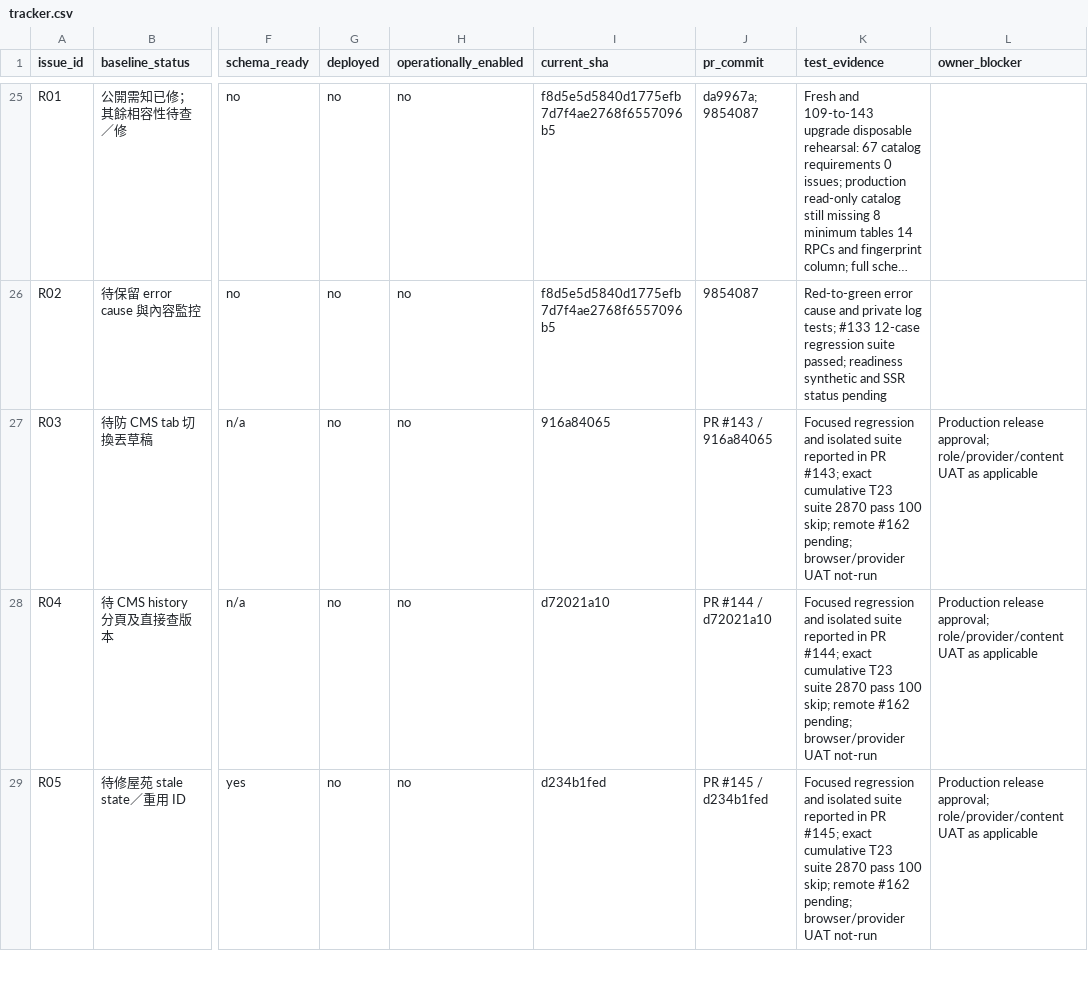
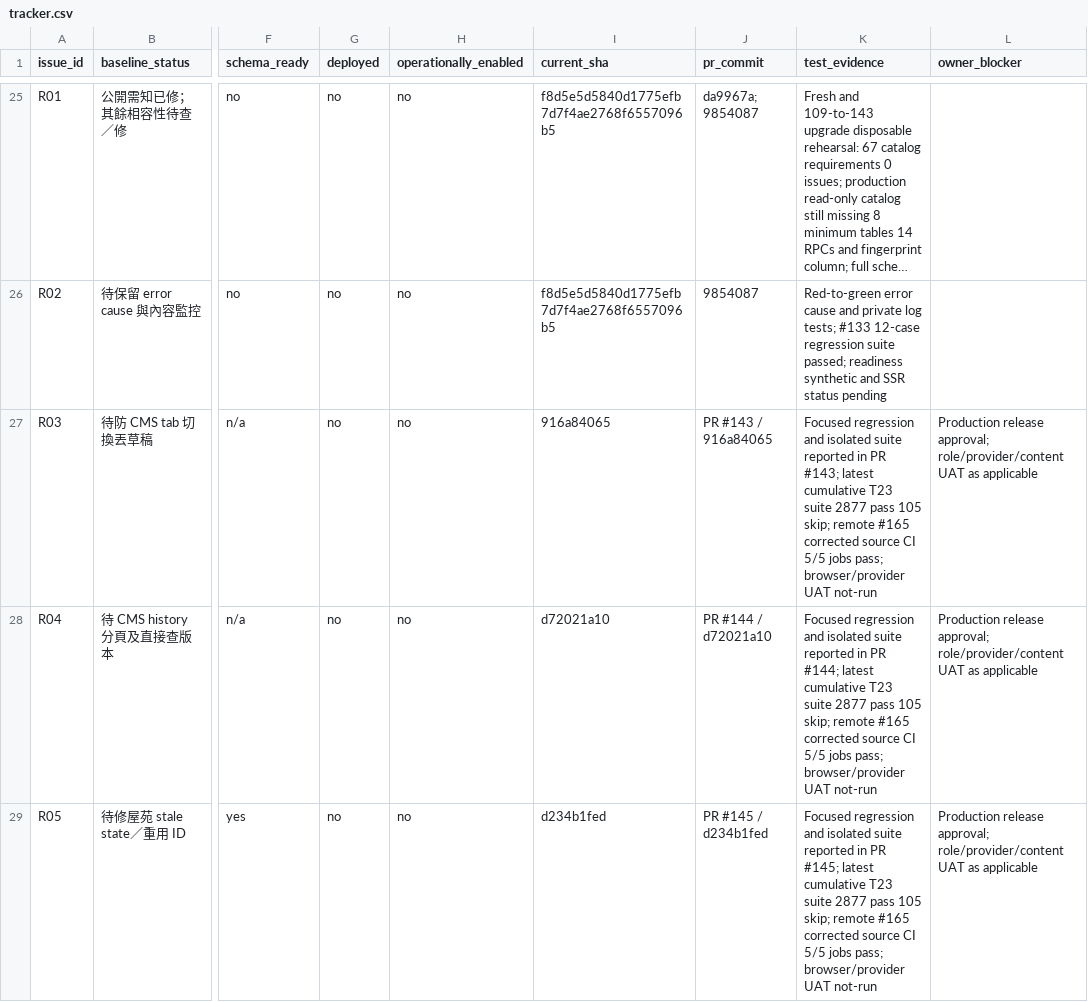
Before and after one commit to YNWAforever/hkscda, a CSV file: docs/evidence/audit-remediation-20260927/tracker.csv, drawn as a sheet; only a part is shown, gaps mark what is left out; long unchanged cells end in …; the diff covers the shown part only; the diff names each change by its address in the sheet, - before the commit and + after, or states it on an @@ line.

```diff
--- a/docs/evidence/audit-remediation-20260927/tracker.csv
+++ b/docs/evidence/audit-remediation-20260927/tracker.csv
-K27 (test_evidence): …PR #143; exact cumulative T23 suite 2870 pass 100 skip; remote #162 pending; browser/provider UAT…
+K27 (test_evidence): …PR #143; latest cumulative T23 suite 2877 pass 105 skip; remote #165 corrected source CI 5/5 jobs pass; browser/provider UAT…
-K28 (test_evidence): …PR #144; exact cumulative T23 suite 2870 pass 100 skip; remote #162 pending; browser/provider UAT…
+K28 (test_evidence): …PR #144; latest cumulative T23 suite 2877 pass 105 skip; remote #165 corrected source CI 5/5 jobs pass; browser/provider UAT…
-K29 (test_evidence): …PR #145; exact cumulative T23 suite 2870 pass 100 skip; remote #162 pending; browser/provider UAT…
+K29 (test_evidence): …PR #145; latest cumulative T23 suite 2877 pass 105 skip; remote #165 corrected source CI 5/5 jobs pass; browser/provider UAT…
```
Also changed, not shown: 29 edited cells elsewhere in this file, 7 other files.
